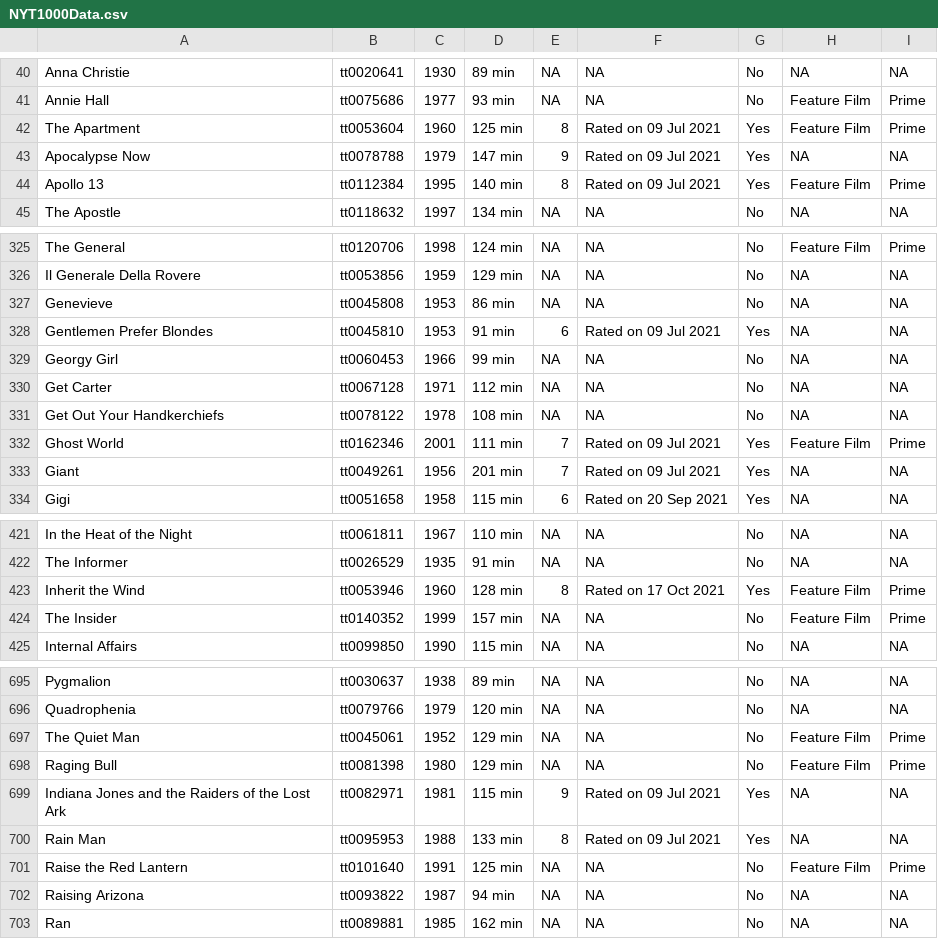
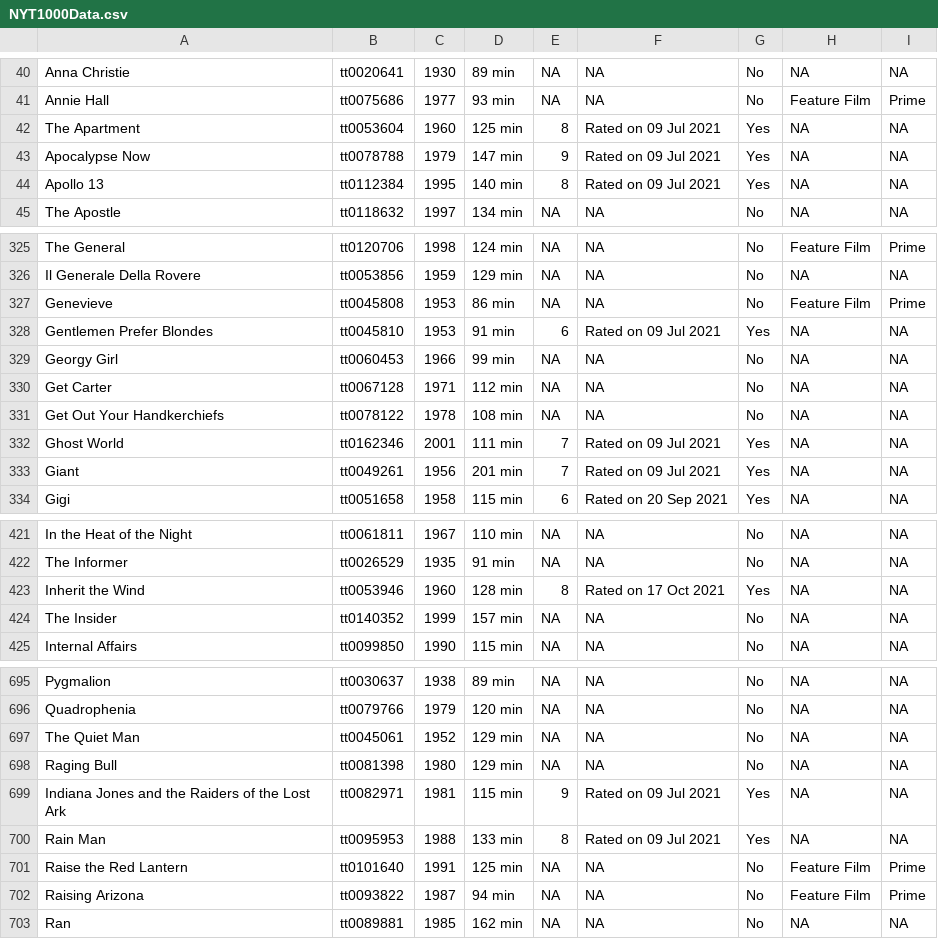
Before and after one commit to jacobmgreer/Film-Tracker, a CSV file: NYT1000/NYT1000Data.csv, drawn as a sheet; only a part is shown, gaps mark what is left out; the diff covers the shown part only.

```diff
--- a/NYT1000/NYT1000Data.csv
+++ b/NYT1000/NYT1000Data.csv
@@ -41,5 +41,5 @@
 "Annie Hall","tt0075686","1977","93 min",NA,NA,"No","Feature Film","Prime"
-"The Apartment","tt0053604","1960","125 min","8","Rated on 09 Jul 2021","Yes","Feature Film","Prime"
+"The Apartment","tt0053604","1960","125 min","8","Rated on 09 Jul 2021","Yes",NA,NA
 "Apocalypse Now","tt0078788","1979","147 min","9","Rated on 09 Jul 2021","Yes",NA,NA
-"Apollo 13","tt0112384","1995","140 min","8","Rated on 09 Jul 2021","Yes","Feature Film","Prime"
+"Apollo 13","tt0112384","1995","140 min","8","Rated on 09 Jul 2021","Yes",NA,NA
 "The Apostle","tt0118632","1997","134 min",NA,NA,"No",NA,NA
@@ -326,3 +326,3 @@
 "Il Generale Della Rovere","tt0053856","1959","129 min",NA,NA,"No",NA,NA
-"Genevieve","tt0045808","1953","86 min",NA,NA,"No",NA,NA
+"Genevieve","tt0045808","1953","86 min",NA,NA,"No","Feature Film","Prime"
 "Gentlemen Prefer Blondes","tt0045810","1953","91 min","6","Rated on 09 Jul 2021","Yes",NA,NA
@@ -331,3 +331,3 @@
 "Get Out Your Handkerchiefs","tt0078122","1978","108 min",NA,NA,"No",NA,NA
-"Ghost World","tt0162346","2001","111 min","7","Rated on 09 Jul 2021","Yes","Feature Film","Prime"
+"Ghost World","tt0162346","2001","111 min","7","Rated on 09 Jul 2021","Yes",NA,NA
 "Giant","tt0049261","1956","201 min","7","Rated on 09 Jul 2021","Yes",NA,NA
@@ -422,4 +422,4 @@
 "The Informer","tt0026529","1935","91 min",NA,NA,"No",NA,NA
-"Inherit the Wind","tt0053946","1960","128 min","8","Rated on 17 Oct 2021","Yes","Feature Film","Prime"
-"The Insider","tt0140352","1999","157 min",NA,NA,"No","Feature Film","Prime"
+"Inherit the Wind","tt0053946","1960","128 min","8","Rated on 17 Oct 2021","Yes",NA,NA
+"The Insider","tt0140352","1999","157 min",NA,NA,"No",NA,NA
 "Internal Affairs","tt0099850","1990","115 min",NA,NA,"No",NA,NA
@@ -696,4 +696,4 @@
 "Quadrophenia","tt0079766","1979","120 min",NA,NA,"No",NA,NA
-"The Quiet Man","tt0045061","1952","129 min",NA,NA,"No","Feature Film","Prime"
-"Raging Bull","tt0081398","1980","129 min",NA,NA,"No","Feature Film","Prime"
+"The Quiet Man","tt0045061","1952","129 min",NA,NA,"No",NA,NA
+"Raging Bull","tt0081398","1980","129 min",NA,NA,"No",NA,NA
 "Indiana Jones and the Raiders of the Lost Ark","tt0082971","1981","115 min","9","Rated on 09 Jul 2021","Yes",NA,NA
@@ -701,3 +701,3 @@
 "Raise the Red Lantern","tt0101640","1991","125 min",NA,NA,"No","Feature Film","Prime"
-"Raising Arizona","tt0093822","1987","94 min",NA,NA,"No",NA,NA
+"Raising Arizona","tt0093822","1987","94 min",NA,NA,"No","Feature Film","Prime"
 "Ran","tt0089881","1985","162 min",NA,NA,"No",NA,NA
```
Also changed, not shown: 60 edited cells elsewhere in this file, AFITop100/1998/Data.csv, AFITop100/2007/Data.csv, 2 other files.
